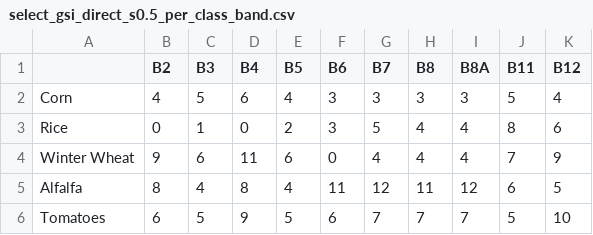
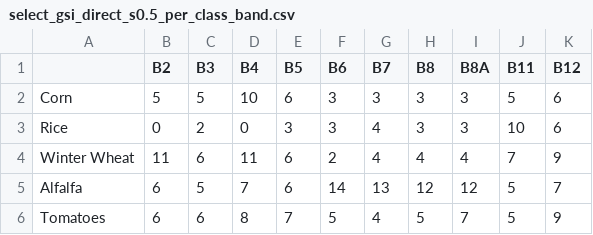
Before and after one commit to dikaizm/cropmap-remote-sensing-exps, a CSV file: data/processed/select_gsi_direct_s0.5_per_class_band.csv, drawn as a sheet; only a part is shown; the diff covers the shown part only.

```diff
--- a/data/processed/select_gsi_direct_s0.5_per_class_band.csv
+++ b/data/processed/select_gsi_direct_s0.5_per_class_band.csv
@@ -1,6 +1,6 @@
 ,B2,B3,B4,B5,B6,B7,B8,B8A,B11,B12
-Corn,4,5,6,4,3,3,3,3,5,4
-Rice,0,1,0,2,3,5,4,4,8,6
-Winter Wheat,9,6,11,6,0,4,4,4,7,9
-Alfalfa,8,4,8,4,11,12,11,12,6,5
-Tomatoes,6,5,9,5,6,7,7,7,5,10
+Corn,5,5,10,6,3,3,3,3,5,6
+Rice,0,2,0,3,3,4,3,3,10,6
+Winter Wheat,11,6,11,6,2,4,4,4,7,9
+Alfalfa,6,5,7,6,14,13,12,12,5,7
+Tomatoes,6,6,8,7,5,4,5,7,5,9
```
Also changed, not shown: 23 edited cells elsewhere in this file, data/processed/select_gsi_direct_s0.5_per_class_detail.csv, data/processed/select_gsi_direct_s0.5_per_class_pivot.csv, 14 other files.
